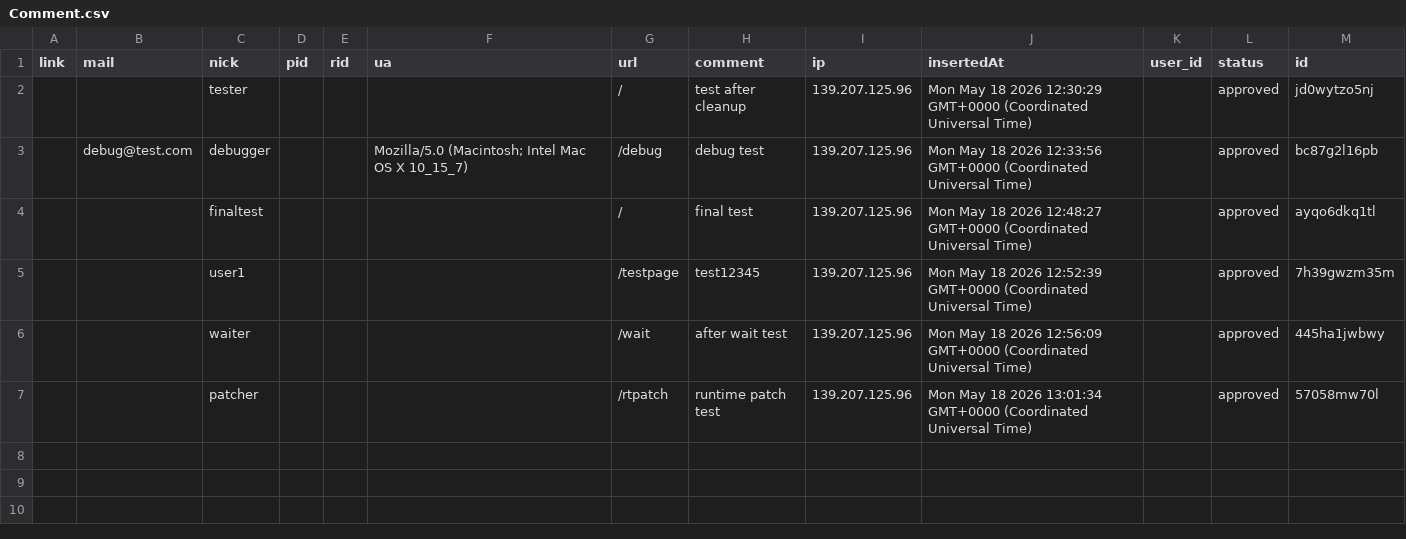
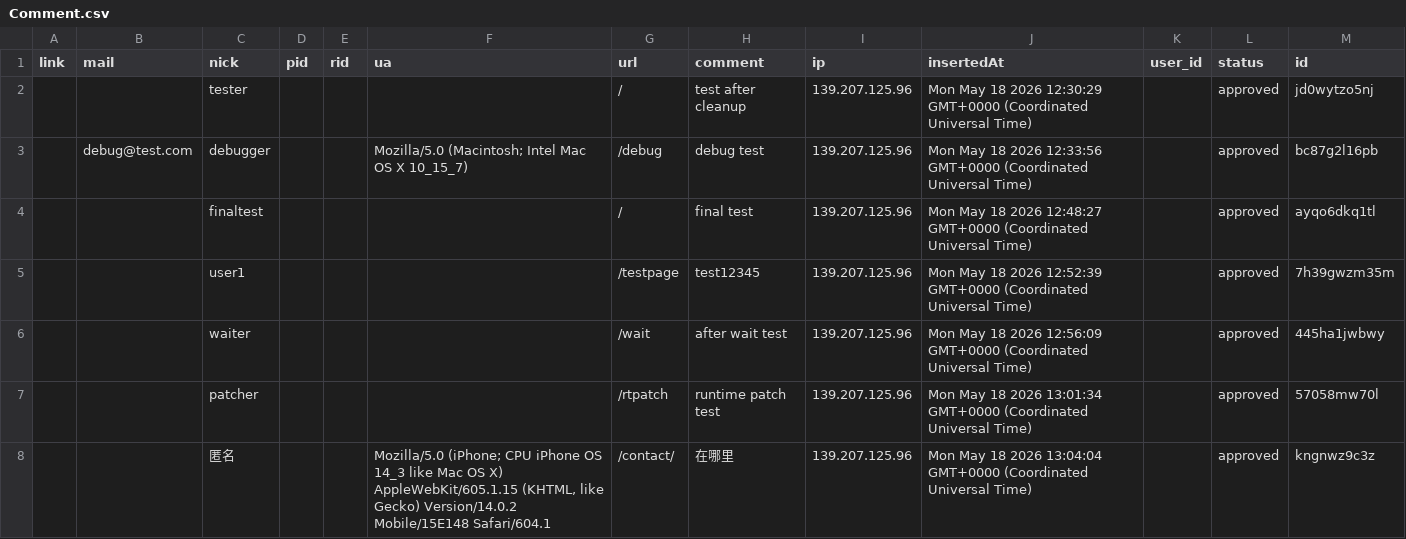
Before and after one commit to 500fan/waline-comments, a CSV file: images/Comment.csv, drawn as a sheet.

Commit message:
feat(waline): update comment data

```diff
--- a/images/Comment.csv
+++ b/images/Comment.csv
@@ -7 +7,2 @@ link,mail,nick,pid,rid,ua,url,comment,ip,insertedAt,user_id,status,id
 ,,patcher,,,,/rtpatch,runtime patch test,139.207.125.96,Mon May 18 2026 13:01:34 GMT+0000 (Coordinated Universal Time),,approved,57058mw70l
+,,匿名,,,"Mozilla/5.0 (iPhone; CPU iPhone OS 14_3 like Mac OS X) AppleWebKit/605.1.15 (KHTML, like Gecko) Version/14.0.2 Mobile/15E148 Safari/604.1",/contact/,在哪里,139.207.125.96,Mon May 18 2026 13:04:04 GMT+0000 (Coordinated Universal Time),,approved,kngnwz9c3z
```
